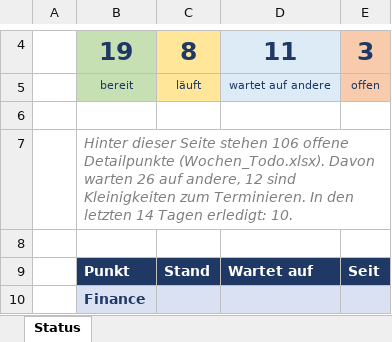
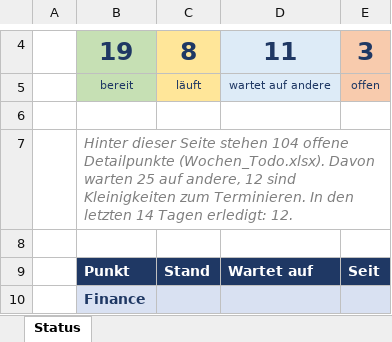
Before and after one commit to metacube2/Ai, an Excel workbook: TrafagSalesExporter/projektmanagement/Status_kurz.xlsx, sheet Status, drawn as a sheet; only a part is shown, gaps mark what is left out; values as stored, in another font and other column widths than the file's, no borders; the diff names each change by its address in the sheet, - before the commit and + after, or states it on an @@ line.

```diff
--- a/TrafagSalesExporter/projektmanagement/Status_kurz.xlsx (sheet Status)
+++ b/TrafagSalesExporter/projektmanagement/Status_kurz.xlsx (sheet Status)
-B7: …Seite stehen 106 offene Detailpunkte (Wochen_Todo.xlsx). Davon warten 26 auf andere, 12 sind Kleinigkeiten zum Terminieren. In den letzten 14 Tagen erledigt: 10.
+B7: …Seite stehen 104 offene Detailpunkte (Wochen_Todo.xlsx). Davon warten 25 auf andere, 12 sind Kleinigkeiten zum Terminieren. In den letzten 14 Tagen erledigt: 12.
```
Also changed, not shown: TrafagSalesExporter/projektmanagement/Wochen_Todo.xlsx, 8 other files.
